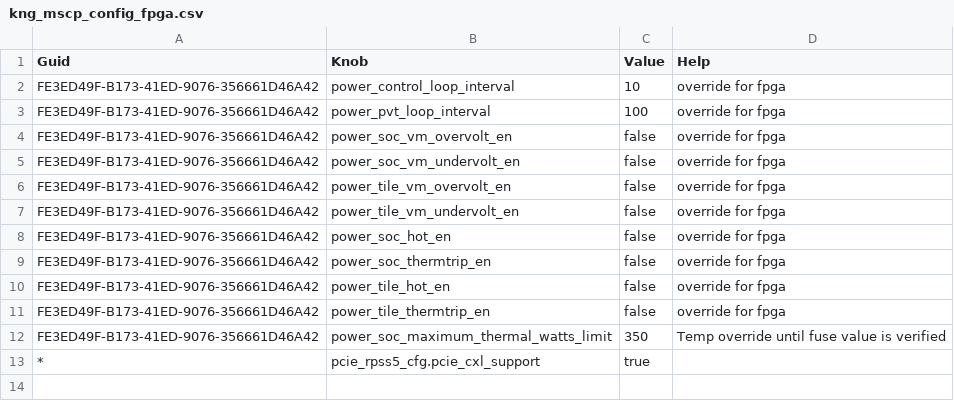
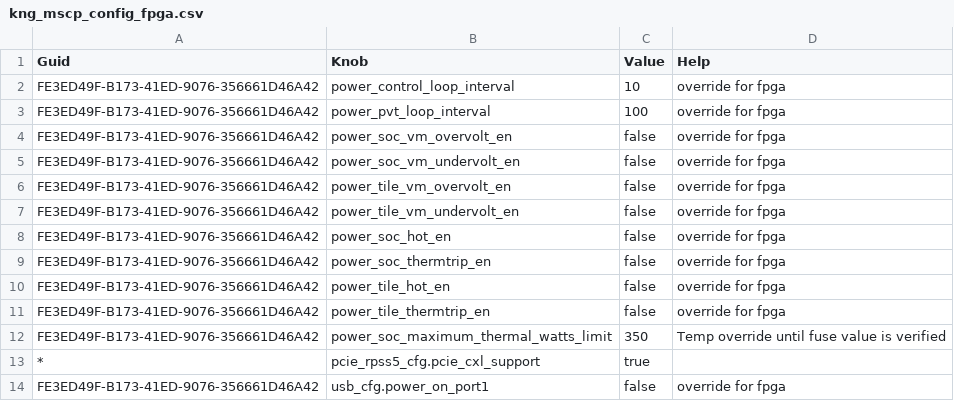
Before and after one commit to jivahire-com/cpp-thread-safe-cache, a CSV file: config/knobs_config/kng_mscp_config_fpga.csv, drawn as a sheet; the diff names each change by its address in the sheet, - before the commit and + after, or states it on an @@ line.

Commit message:
Merged PR 101571: add usb knobs
## Why is this change being made?
To be able to control enabling/disabling settings though config knobs
## What is changed?
Add usb knob for enabling/disabling usb controller 0 and 1
## How is the change being tested?

- [ ] No test, document update only
- [x] Unit tests pass
- [ ] Integration tests pass
- [ ] Manual tests pass (add test specifics)
- [ ] Others, explain:

### Test Platform

- [x] SVP
- [x] FPGA (Add FPGA Config)
- [ ] Silicon
- [ ] Others, explain:

## Notes

## Risks

added usb knobs

----
#### AI description  (iteration 1)
#### PR Classification
New feature

#### PR Summary
This pull request adds new USB configuration knobs to the project.
- `tools/config_knobs/kng_mscp_config_knobs.xml`: Added USB configuration knobs `power_on_port0` and `power_on_port1`.
- `tools/config_knobs/kng_mscp_config_fpga.csv`: Added an override for the `power_on_port1` knob for FPGA.

Related work items: #1508025

```diff
--- a/config/knobs_config/kng_mscp_config_fpga.csv
+++ b/config/knobs_config/kng_mscp_config_fpga.csv
+row 14: FE3ED49F-B173-41ED-9076-356661D46A42 | usb_cfg.power_on_port1 | false | override for fpga
```
Also changed, not shown: 5 other files.
